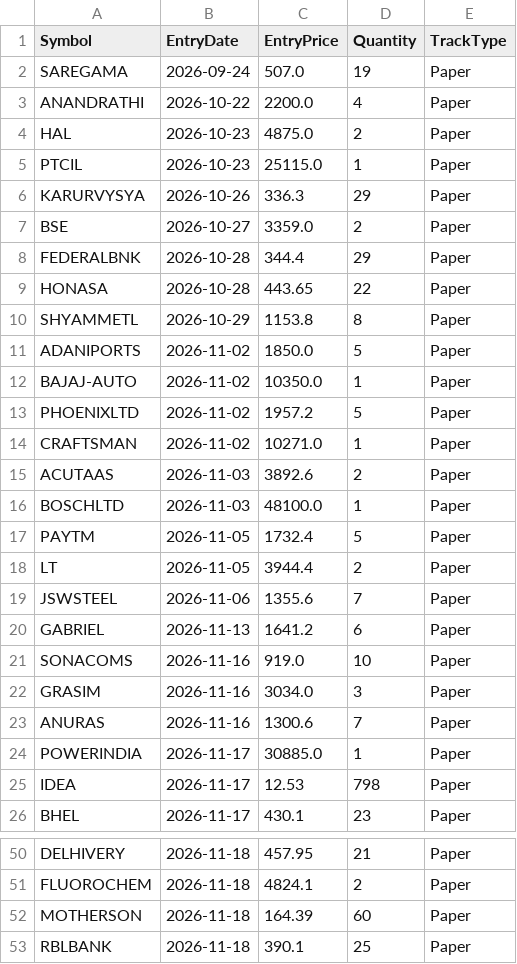
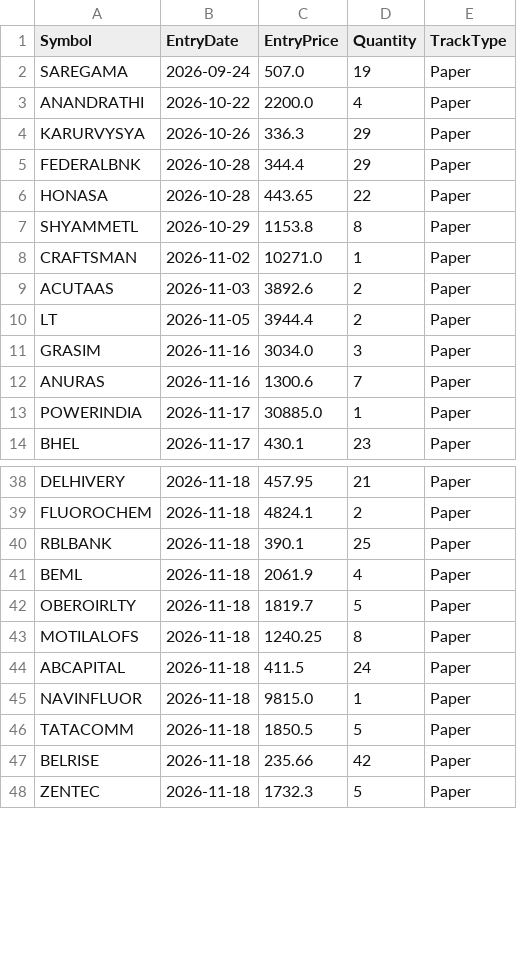
Before and after one commit to finnyrajmann/nse-dual_trend, a CSV file: data/positions_dt.csv, drawn as a sheet; only a part is shown, gaps mark what is left out; the shorter side is filled out with more unchanged rows; removed rows and columns are numbered as before the commit, all else as after; the diff covers the shown part only; the diff names each change by its address in the sheet, - before the commit and + after, or states it on an @@ line.

Commit message:
Auto-update — 2026-11-19

```diff
--- a/data/positions_dt.csv
+++ b/data/positions_dt.csv
-row 4: HAL | 2026-10-23 | 4875.0 | 2 | Paper
-row 5: PTCIL | 2026-10-23 | 25115.0 | 1 | Paper
-row 7: BSE | 2026-10-27 | 3359.0 | 2 | Paper
-row 11: ADANIPORTS | 2026-11-02 | 1850.0 | 5 | Paper
-row 12: BAJAJ-AUTO | 2026-11-02 | 10350.0 | 1 | Paper
-row 13: PHOENIXLTD | 2026-11-02 | 1957.2 | 5 | Paper
-row 16: BOSCHLTD | 2026-11-03 | 48100.0 | 1 | Paper
-row 17: PAYTM | 2026-11-05 | 1732.4 | 5 | Paper
-row 19: JSWSTEEL | 2026-11-06 | 1355.6 | 7 | Paper
-row 20: GABRIEL | 2026-11-13 | 1641.2 | 6 | Paper
-row 21: SONACOMS | 2026-11-16 | 919.0 | 10 | Paper
-row 25: IDEA | 2026-11-17 | 12.53 | 798 | Paper
-row 52: MOTHERSON | 2026-11-18 | 164.39 | 60 | Paper
```
Also changed, not shown: 1 added row elsewhere in this file.
